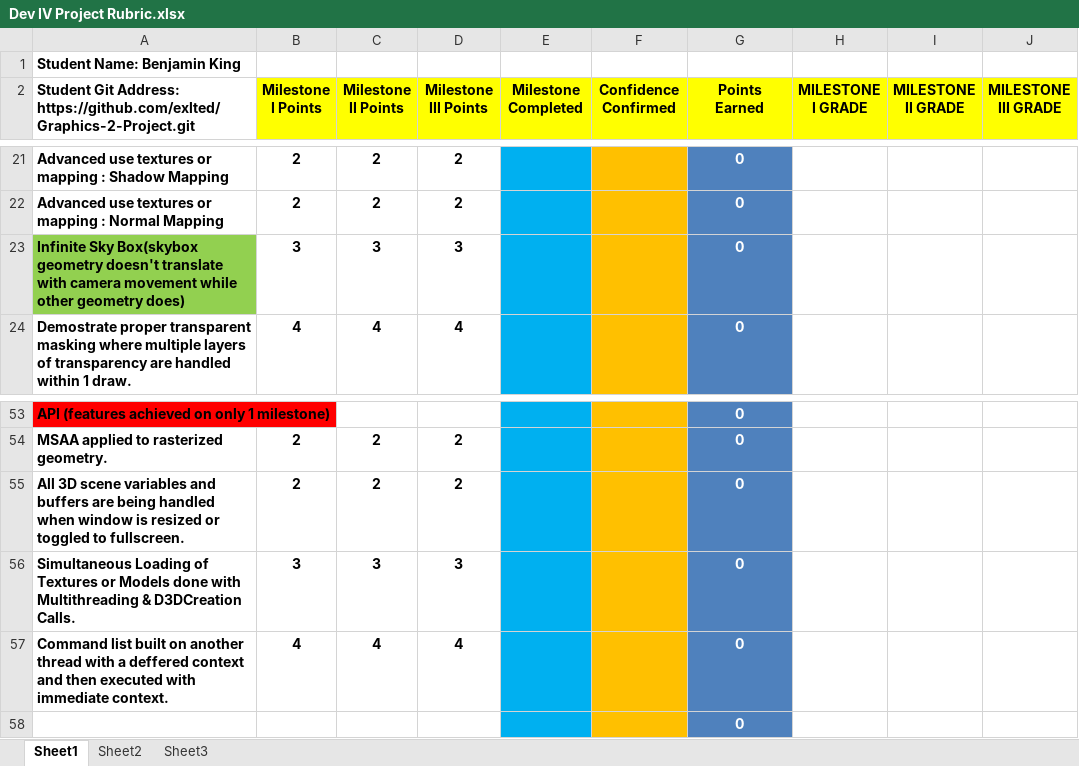
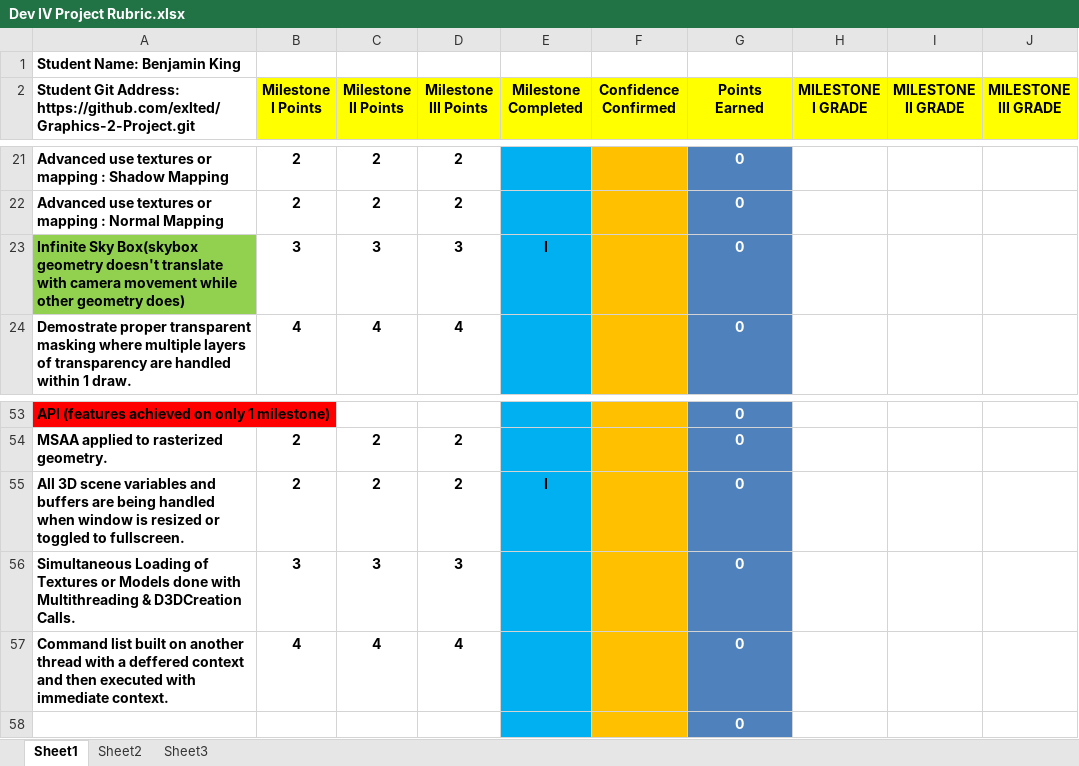
Before and after one commit to exlted/Graphics-2-Project, an Excel workbook: Dev IV Project Rubric.xlsx, sheet Sheet1, drawn as a sheet; only a part is shown, gaps mark what is left out; values as stored, in another font and other column widths than the file's, no borders; conditional formats not drawn; the diff names each change by its address in the sheet, - before the commit and + after, or states it on an @@ line.

```diff
--- a/Dev IV Project Rubric.xlsx (sheet Sheet1)
+++ b/Dev IV Project Rubric.xlsx (sheet Sheet1)
-E23 (Milestone Completed): (empty)
+E23 (Milestone Completed): I
-E55 (Milestone Completed): (empty)
+E55 (Milestone Completed): I
```
Also changed, not shown: 10 other files.
